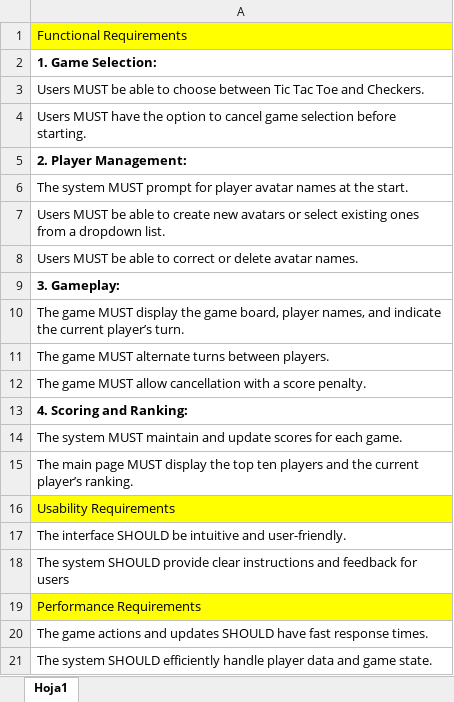
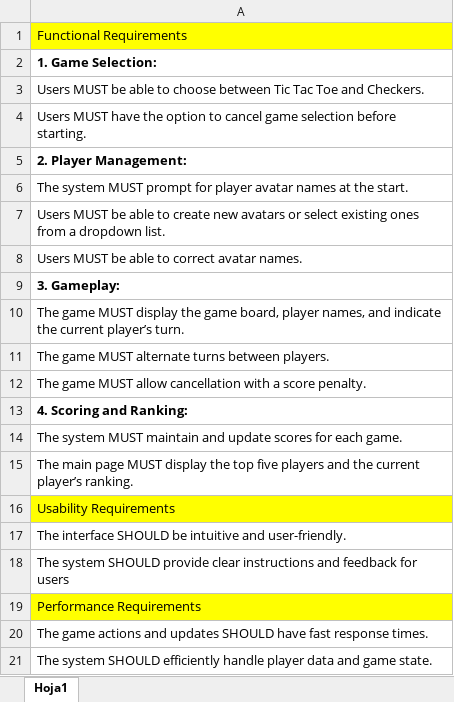
Before and after one commit to dsanicolas/internal-java, an Excel workbook: documentation/Requirements.xlsx, sheet Hoja1, drawn as a sheet; values as stored, in another font and other column widths than the file's, no borders; the diff names each change by its address in the sheet, - before the commit and + after, or states it on an @@ line.

```diff
--- a/documentation/Requirements.xlsx (sheet Hoja1)
+++ b/documentation/Requirements.xlsx (sheet Hoja1)
-A8: …to correct or delete avatar names.
+A8: …to correct avatar names.
-A15: …the top ten players and…
+A15: …the top five players and…
```
Also changed, not shown: documentation/Record Of Tasks.xlsx, documentation/Test Plan.xlsx, 13 other files.
